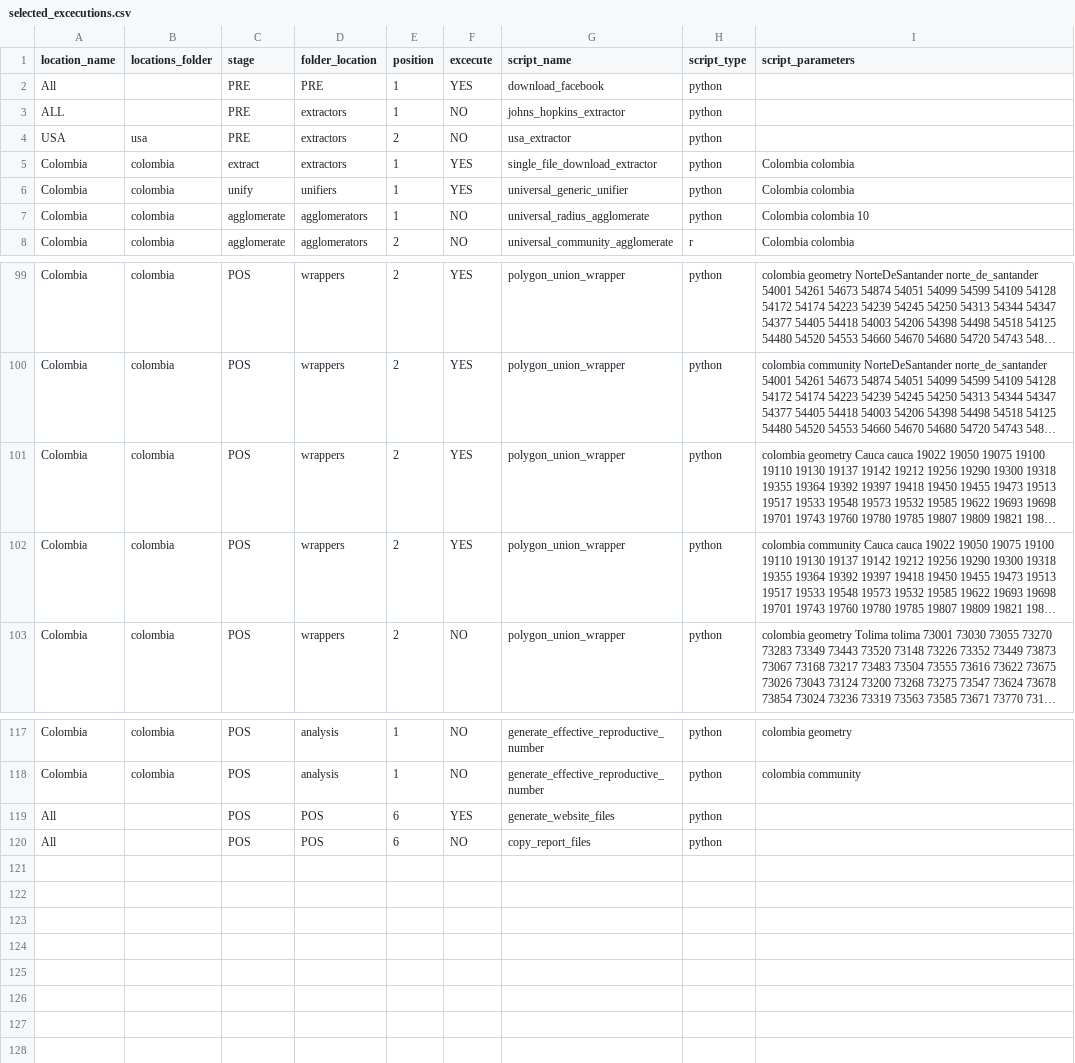
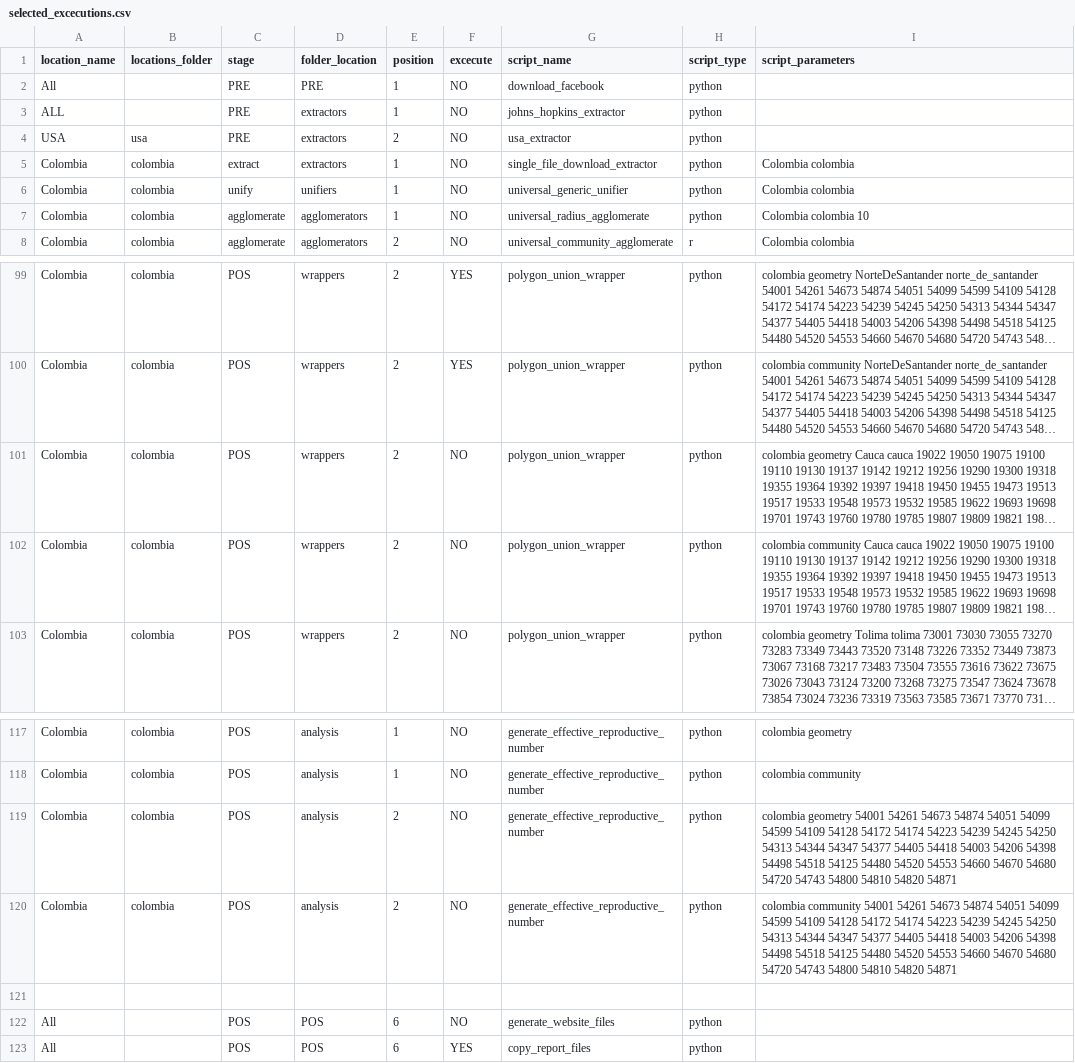
Before and after one commit to Data-Lama/covid_geoinsights_pipeline, a CSV file: pipeline_scripts/configuration/selected_excecutions.csv, drawn as a sheet; only a part is shown, gaps mark what is left out; long unchanged cells end in …; addresses are those after the commit; the diff names each change by its address in the sheet, - before the commit and + after, or states it on an @@ line.

```diff
--- a/pipeline_scripts/configuration/selected_excecutions.csv
+++ b/pipeline_scripts/configuration/selected_excecutions.csv
-F2 (excecute): YES
+F2 (excecute): NO
-F5:F6 (excecute): YES
+F5:F6 (excecute): NO
-F101:F102 (excecute): YES
+F101:F102 (excecute): NO
+row 119: Colombia | colombia | POS | analysis | 2 | NO | generate_effective_reproductive_number | python | colombia geometry 54001 54261 54673 54874 54051 54099 54599 54109 54128 54172 54174 54223 54239 54245 54250 54313 54344 54347 54377 54405 54418 54003 54206 54398 54498 54518 54125 54480 54520 54553 54660 54670 54680 54720 54743 54800 54810 54820 54871
+row 120: Colombia | colombia | POS | analysis | 2 | NO | generate_effective_reproductive_number | python | colombia community 54001 54261 54673 54874 54051 54099 54599 54109 54128 54172 54174 54223 54239 54245 54250 54313 54344 54347 54377 54405 54418 54003 54206 54398 54498 54518 54125 54480 54520 54553 54660 54670 54680 54720 54743 54800 54810 54820 54871
+row 121: (empty)
-F122 (excecute): YES
+F122 (excecute): NO
-F123 (excecute): NO
+F123 (excecute): YES
```
Also changed, not shown: 4 other files.
